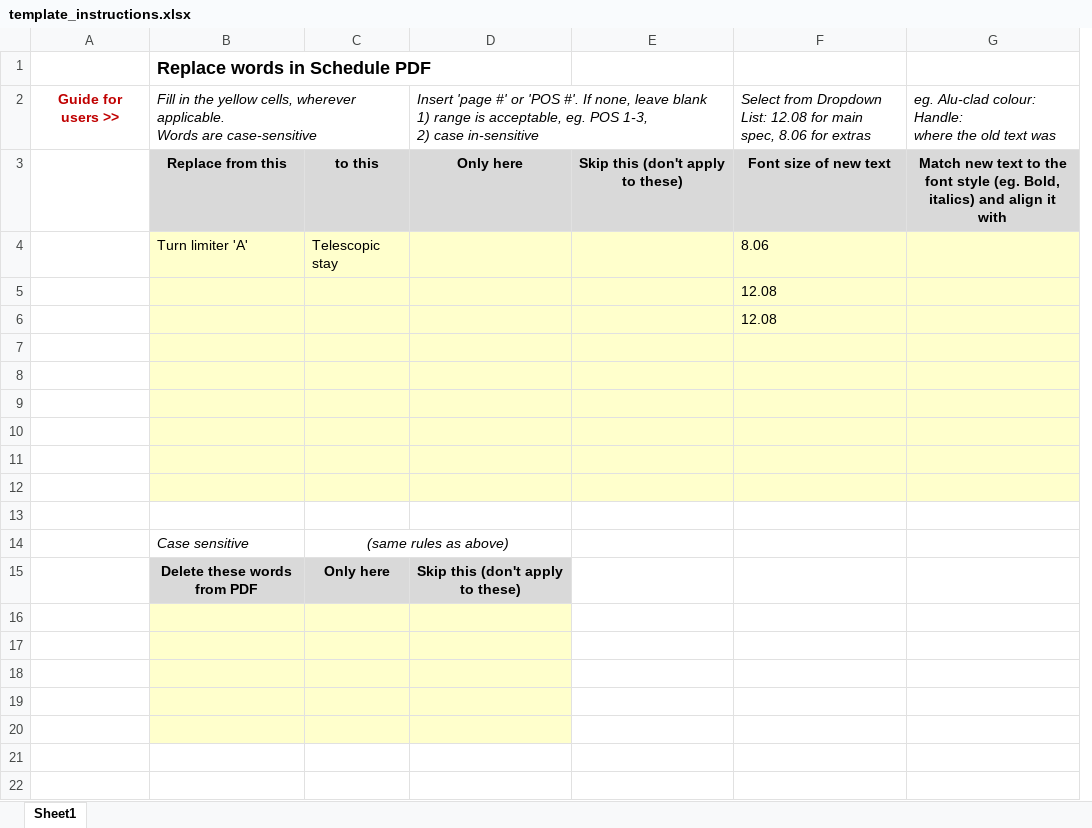
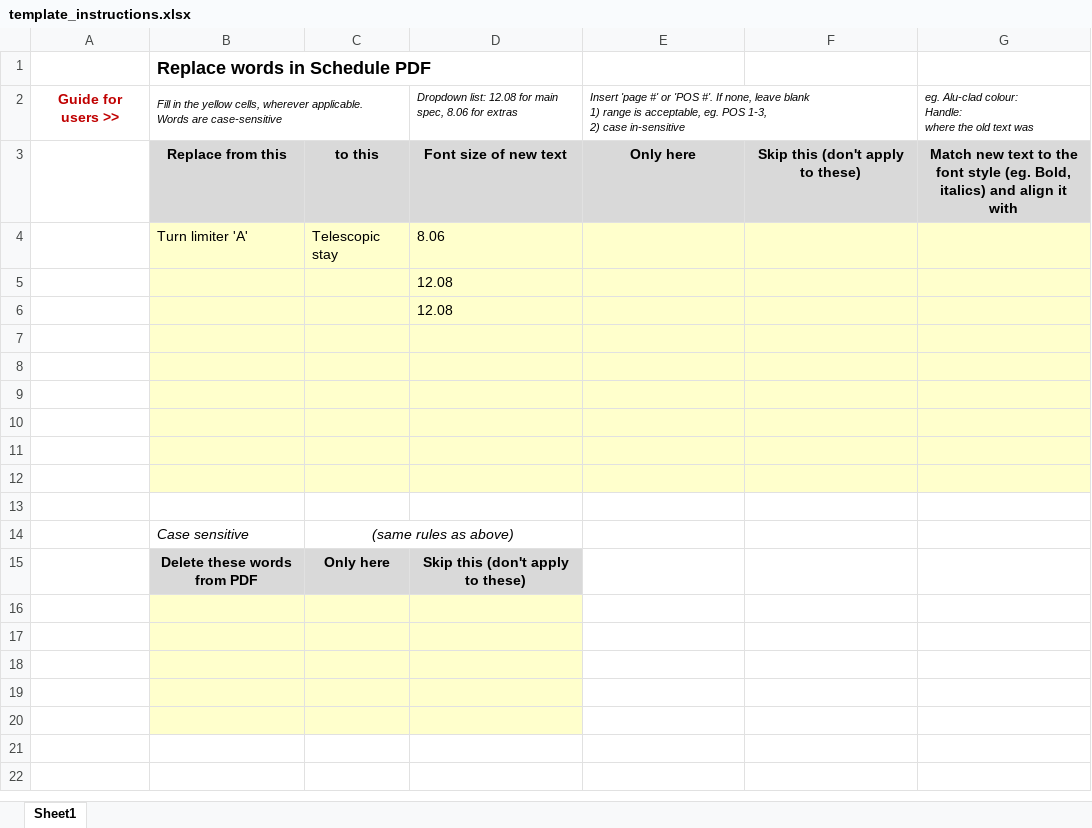
Before and after one commit to jennynt-LGH/Schedule-Editor, an Excel workbook: template_instructions.xlsx, sheet Sheet1, drawn as a sheet; only a part is shown; values as stored, in another font and other column widths than the file's, no borders; removed rows and columns are numbered as before the commit, all else as after; the diff names each change by its address in the sheet, - before the commit and + after, or states it on an @@ line.

Commit message:
updated template

```diff
--- a/template_instructions.xlsx (sheet Sheet1)
+++ b/template_instructions.xlsx (sheet Sheet1)
+column D, rows 2-15: Dropdown list: 12.08 for main spec, 8.06 for extras | Font size of new text | 8.06 | 12.08 | 12.08 |  |  |  |  |  |  |  |  | Skip this (don't apply to these)
-column E, row 3: Skip this (don't apply to these)
@@ B2 text size: smaller @@
@@ E2 text size: smaller @@
-D2:E2 merged
+E2:F2 merged
-F2: Select from Dropdown List: 12.08 for main spec, 8.06 for extras
+F2: (empty)
@@ G2 text size: smaller @@
-F3: Font size of new text
+F3: Skip this (don't apply to these)
-F4: 8.06
+F4: (empty)
-F5:F6: 12.08
+F5:F6: (empty)
-C14:D14 merged
+C14:D14 merged
-E15: Skip this (don't apply to these)
+E15: (empty)
-E15 fill: #D9D9D9
+E15 fill: none
-E16:E20 fill: #FFFFCC
+E16:E20 fill: none
```
